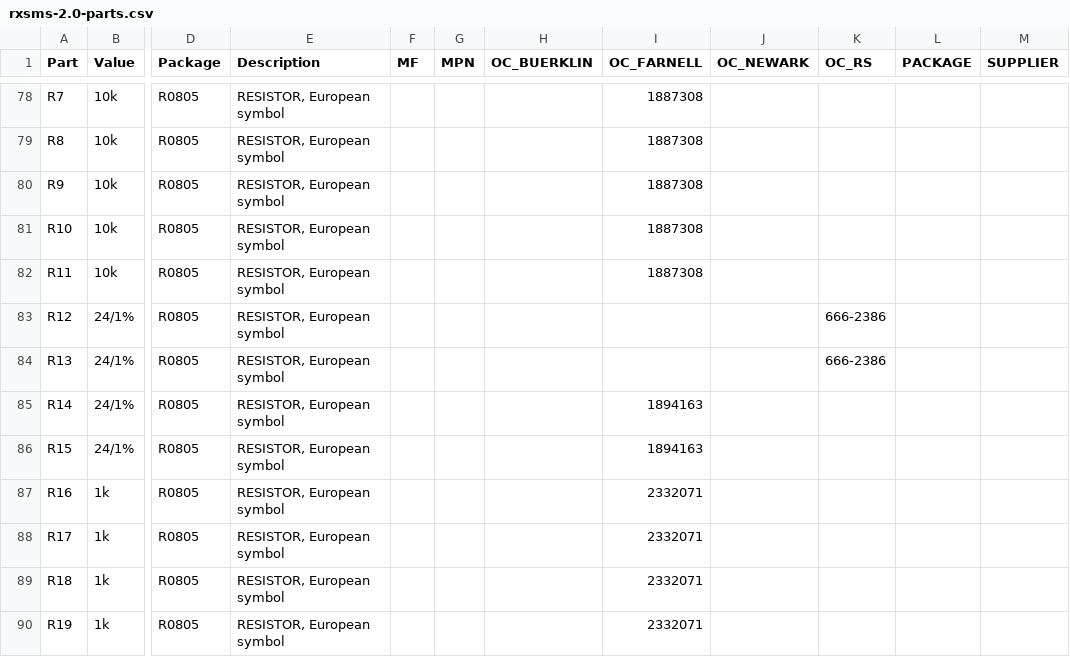
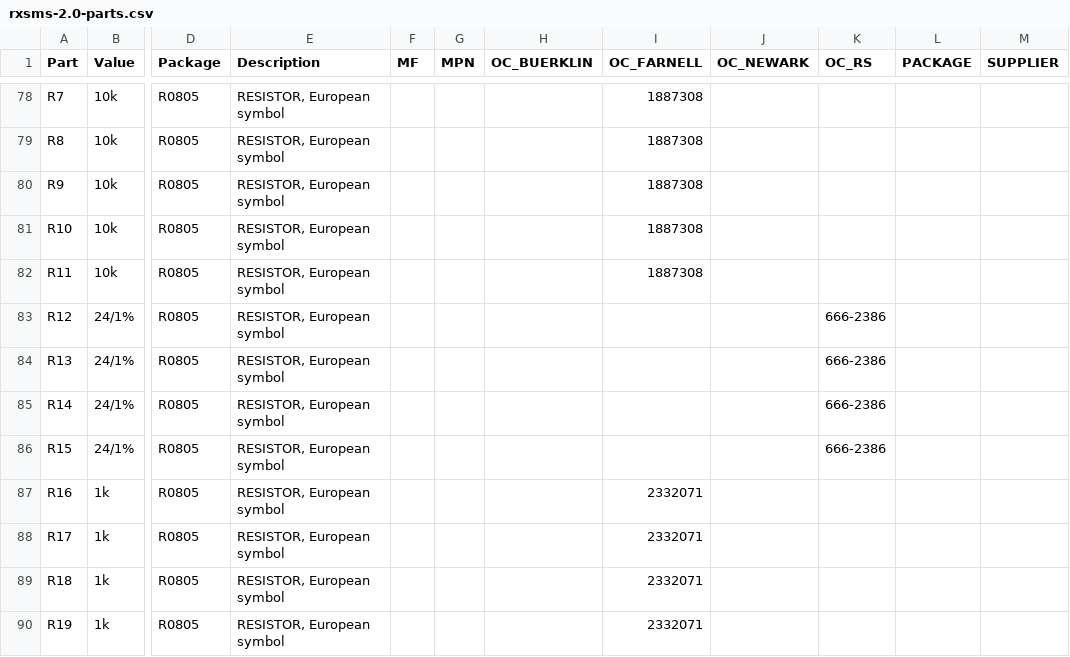
Before and after one commit to rx-viper/rxsms, a CSV file: eagle/simulator/rxsms-2.0-parts.csv, drawn as a sheet; only a part is shown, gaps mark what is left out; the diff names each change by its address in the sheet, - before the commit and + after, or states it on an @@ line.

```diff
--- a/eagle/simulator/rxsms-2.0-parts.csv
+++ b/eagle/simulator/rxsms-2.0-parts.csv
-I85:I86 (OC_FARNELL): 1894163
+I85:I86 (OC_FARNELL): (empty)
-K85:K86 (OC_RS): (empty)
+K85:K86 (OC_RS): 666-2386
```
Also changed, not shown: eagle/simulator/rxsms-2.0-values.csv, 2 other files.
